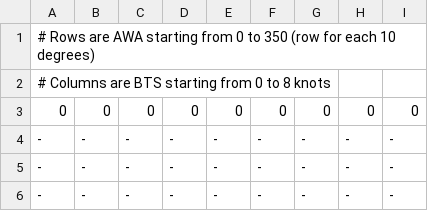
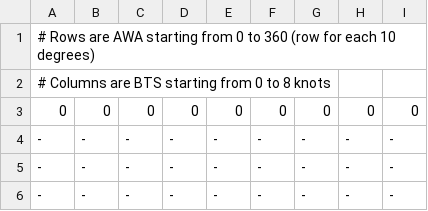
Before and after one commit to chacal/freya-server, a CSV file: tws_correction_table.csv, drawn as a sheet; only a part is shown.

Commit message:
Fix TWX correction table comments

```diff
--- a/tws_correction_table.csv
+++ b/tws_correction_table.csv
@@ -1,2 +1,2 @@
-# Rows are AWA starting from 0 to 350 (row for each 10 degrees)
+# Rows are AWA starting from 0 to 360 (row for each 10 degrees)
 # Columns are BTS starting from 0 to 8 knots
```
